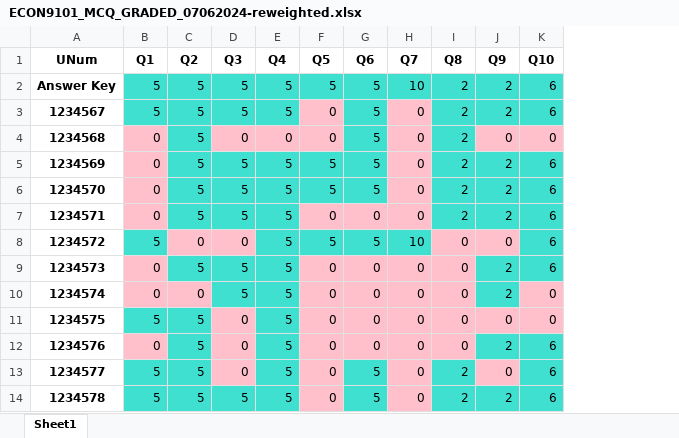
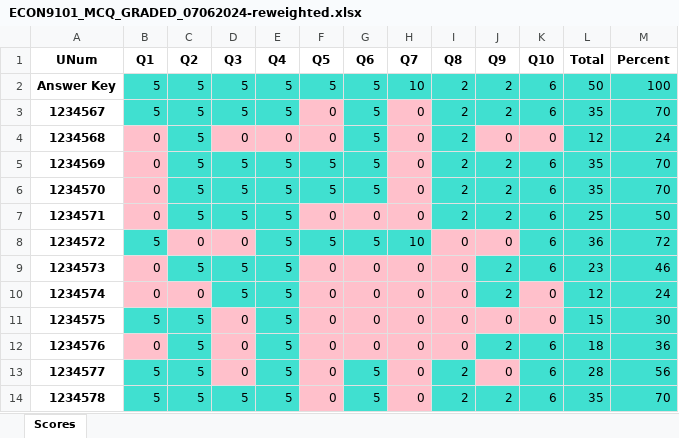
Before and after one commit to phantomachine/MCQ-final, an Excel workbook: ECON9101_MCQ_GRADED_07062024-reweighted.xlsx, sheet Scores, drawn as a sheet; only a part is shown; values as stored, in another font and other column widths than the file's, no borders; the diff names each change by its address in the sheet, - before the commit and + after, or states it on an @@ line.

```diff
--- a/ECON9101_MCQ_GRADED_07062024-reweighted.xlsx (sheet Scores)
+++ b/ECON9101_MCQ_GRADED_07062024-reweighted.xlsx (sheet Scores)
-sheet tab: Sheet1
+sheet tab: Scores
+column L (Total), rows 2-14: 50 | 35 | 12 | 35 | 35 | 25 | 36 | 23 | 12 | 15 | 18 | 28 | 35
+column M (Percent), rows 2-14: 100 | 70 | 24 | 70 | 70 | 50 | 72 | 46 | 24 | 30 | 36 | 56 | 70
```
Also changed, not shown: 2 other files.
